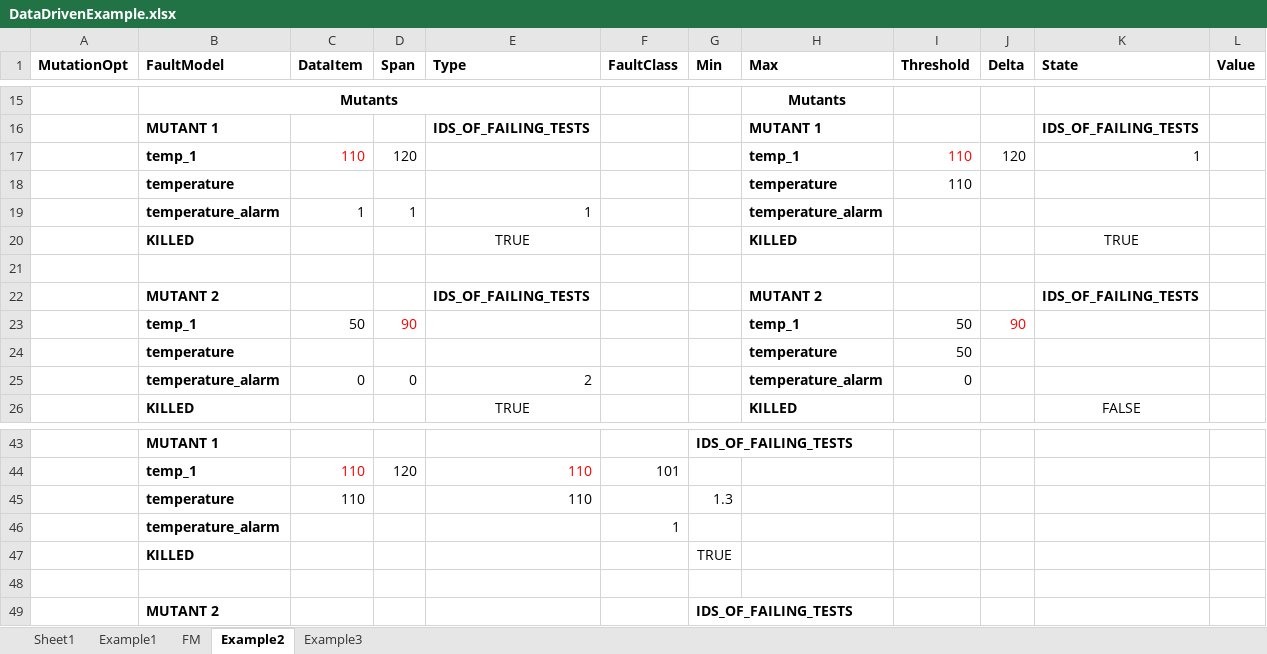
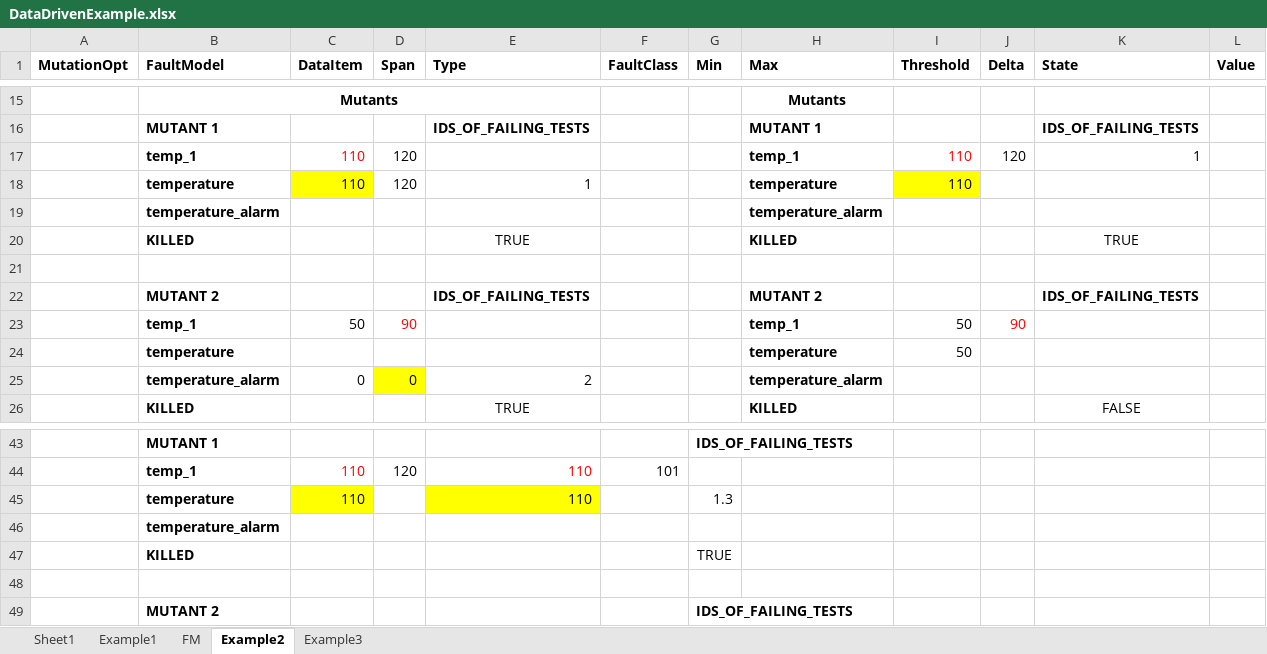
Before and after one commit to SNTSVV/FAQAS_MASS, an Excel workbook: reports/D2/DataDrivenExample.xlsx, sheet Example2, drawn as a sheet; only a part is shown, gaps mark what is left out; values as stored, in another font and other column widths than the file's, no borders; removed rows and columns are numbered as before the commit, all else as after; the diff names each change by its address in the sheet, - before the commit and + after, or states it on an @@ line.

```diff
--- a/reports/D2/DataDrivenExample.xlsx (sheet Example2)
+++ b/reports/D2/DataDrivenExample.xlsx (sheet Example2)
-C18 (DataItem): (empty)
+C18 (DataItem): 110
-C18 fill: none
+C18 fill: #FFFF00
-D18 (Span): (empty)
+D18 (Span): 120
-E18 (Type): (empty)
+E18 (Type): 1
-I18 fill: none
+I18 fill: #FFFF00
-row 19:  | temperature_alarm | 1 | 1 | 1 |  |  | temperature_alarm
+row 19:  | temperature_alarm |  |  |  |  |  | temperature_alarm
-D25 fill: none
+D25 fill: #FFFF00
-I25 (Threshold): 0
+I25 (Threshold): (empty)
-C45 fill: none
+C45 fill: #FFFF00
-E45 fill: none
+E45 fill: #FFFF00
-F46 (FaultClass): 1
+F46 (FaultClass): (empty)
```
Also changed, not shown: sheet Example3, 4 other files.
